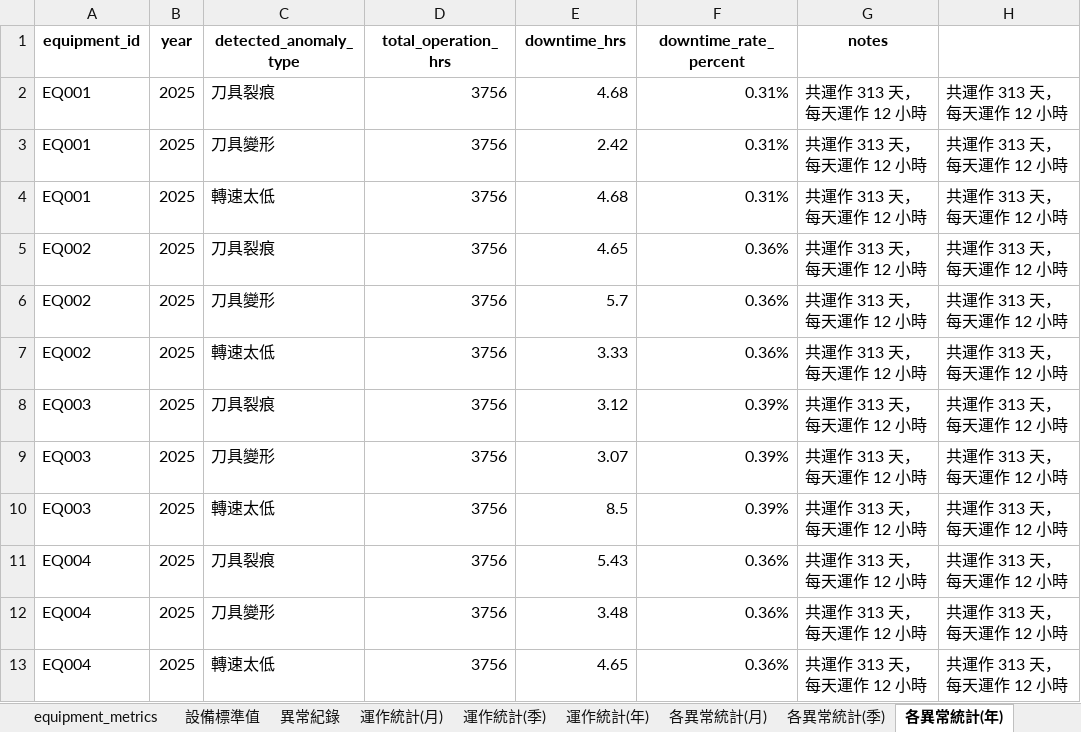
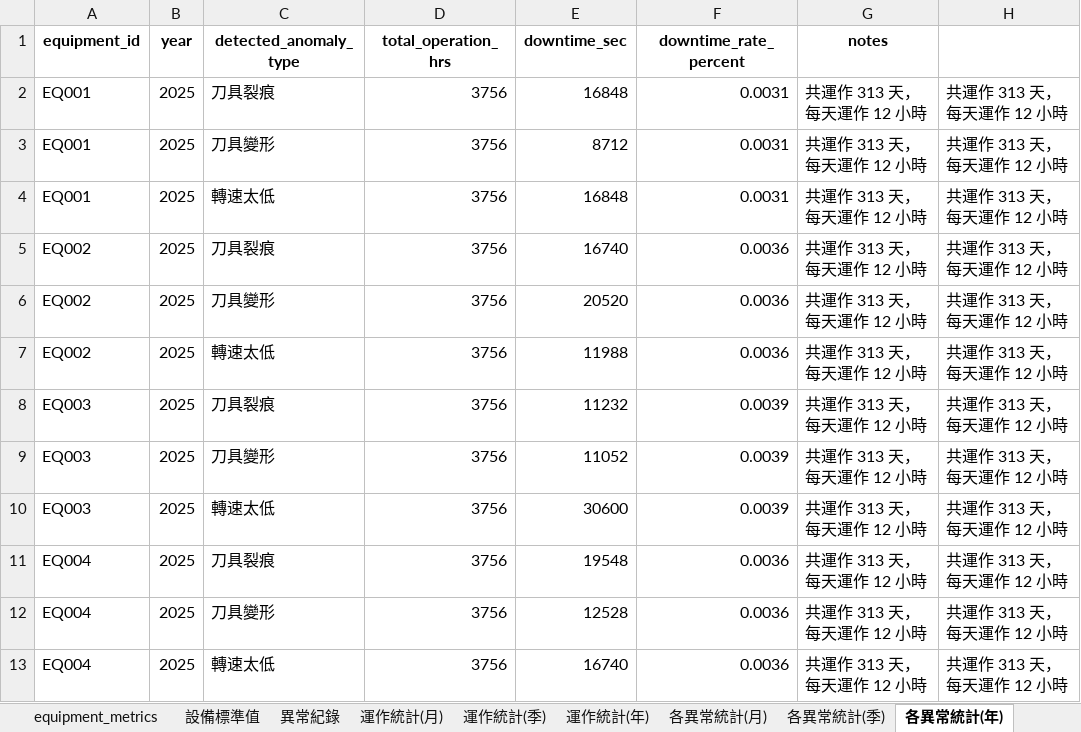
Before and after one commit to HungWeiChen310/capstone-project, an Excel workbook: data/完整欄位.xlsx, sheet 各異常統計(年), drawn as a sheet; values as stored, in another font and other column widths than the file's, no borders; the diff names each change by its address in the sheet, - before the commit and + after, or states it on an @@ line.

```diff
--- a/data/完整欄位.xlsx (sheet 各異常統計(年))
+++ b/data/完整欄位.xlsx (sheet 各異常統計(年))
-E1: downtime_hrs
+E1: downtime_sec
-E2 (downtime_sec): 4.68
+E2 (downtime_sec): 16848
-F2:F4 (downtime_rate_percent): 0.31%
+F2:F4 (downtime_rate_percent): 0.0031
-E3 (downtime_sec): 2.42
+E3 (downtime_sec): 8712
-E4 (downtime_sec): 4.68
+E4 (downtime_sec): 16848
-E5 (downtime_sec): 4.65
+E5 (downtime_sec): 16740
-F5:F7 (downtime_rate_percent): 0.36%
+F5:F7 (downtime_rate_percent): 0.0036
-E6 (downtime_sec): 5.7
+E6 (downtime_sec): 20520
-E7 (downtime_sec): 3.33
+E7 (downtime_sec): 11988
-E8 (downtime_sec): 3.12
+E8 (downtime_sec): 11232
-F8:F10 (downtime_rate_percent): 0.39%
+F8:F10 (downtime_rate_percent): 0.0039
-E9 (downtime_sec): 3.07
+E9 (downtime_sec): 11052
-E10 (downtime_sec): 8.5
+E10 (downtime_sec): 30600
-E11 (downtime_sec): 5.43
+E11 (downtime_sec): 19548
-F11:F13 (downtime_rate_percent): 0.36%
+F11:F13 (downtime_rate_percent): 0.0036
-E12 (downtime_sec): 3.48
+E12 (downtime_sec): 12528
-E13 (downtime_sec): 4.65
+E13 (downtime_sec): 16740
```
Also changed, not shown: sheet 各異常統計(月), sheet 運作統計(月), sheet 各異常統計(季), sheet 運作統計(季), sheet 運作統計(年), data/simulated_data (1).xlsx, 4 other files.
